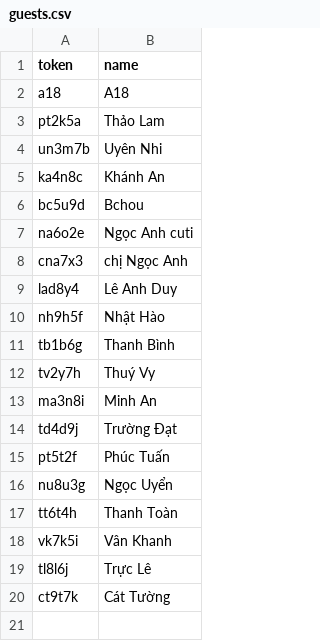
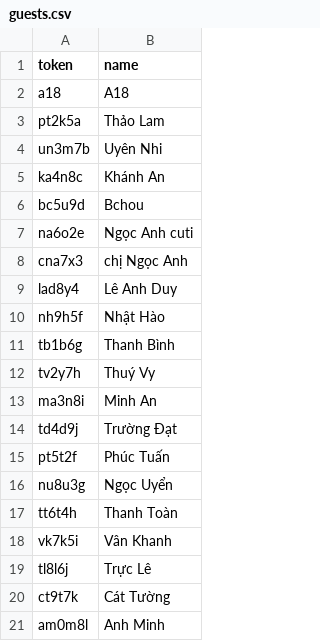
Before and after one commit to CokaVN11/CokaVN11, a CSV file: apps/web/public/guests.csv, drawn as a sheet.

Commit message:
Update guests.csv

```diff
--- a/apps/web/public/guests.csv
+++ b/apps/web/public/guests.csv
@@ -20 +20,2 @@ tl8l6j,Trực Lê
 ct9t7k,Cát Tường
+am0m8l,Anh Minh
```
